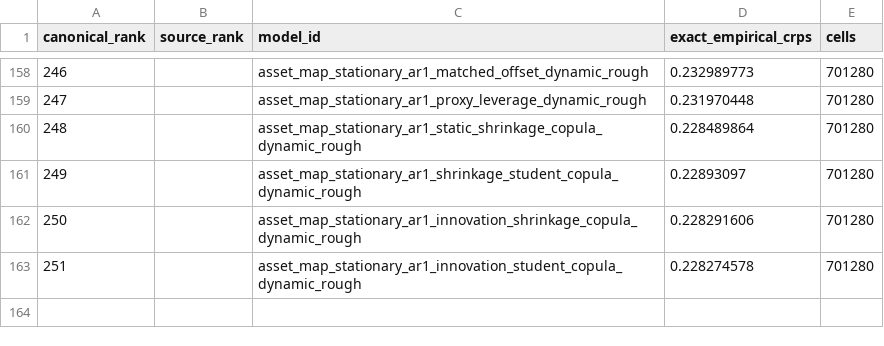
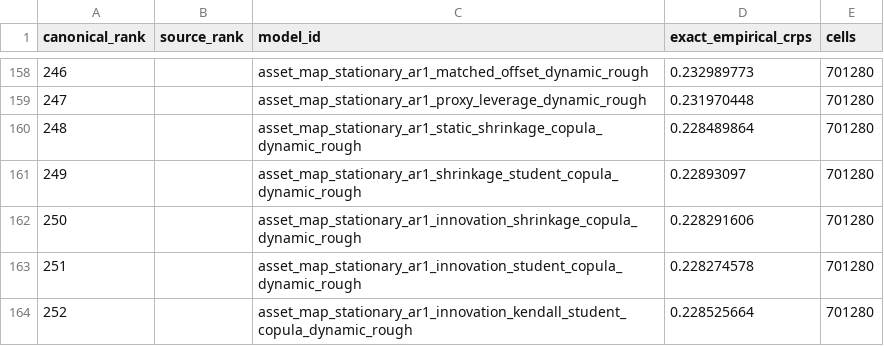
Before and after one commit to Hutch2064/Simfolio-Forecasting-Methodology, a CSV file: src/simfolio_forecasting_methodology/resources/catalogs/canonical_175_part2.csv, drawn as a sheet; only a part is shown, gaps mark what is left out; the diff names each change by its address in the sheet, - before the commit and + after, or states it on an @@ line.

Commit message:
Record audited M252 Kendall Student copula full panel

```diff
--- a/src/simfolio_forecasting_methodology/resources/catalogs/canonical_175_part2.csv
+++ b/src/simfolio_forecasting_methodology/resources/catalogs/canonical_175_part2.csv
+row 164: 252 |  | asset_map_stationary_ar1_innovation_kendall_student_copula_dynamic_rough | 0.228525664 | 701280
```
Also changed, not shown: 15 other files.
